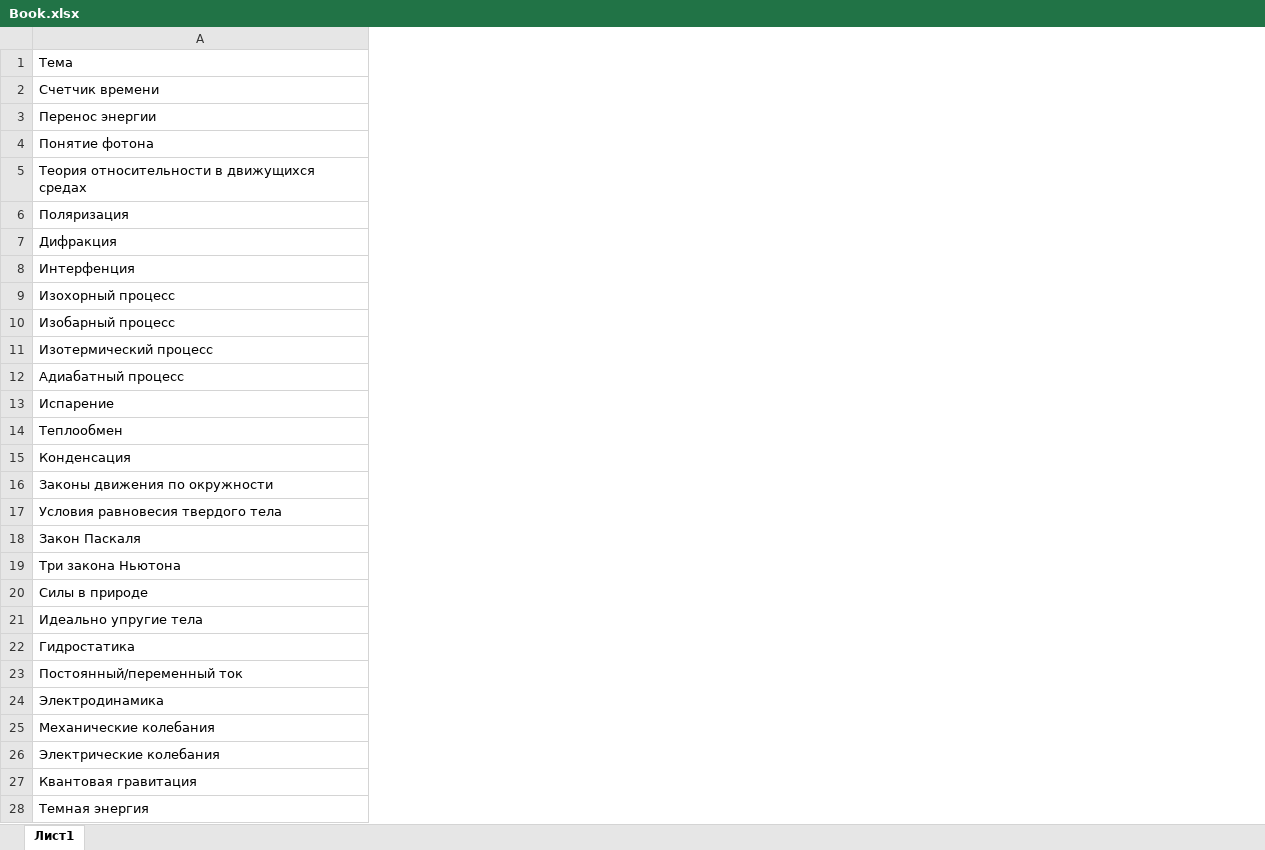
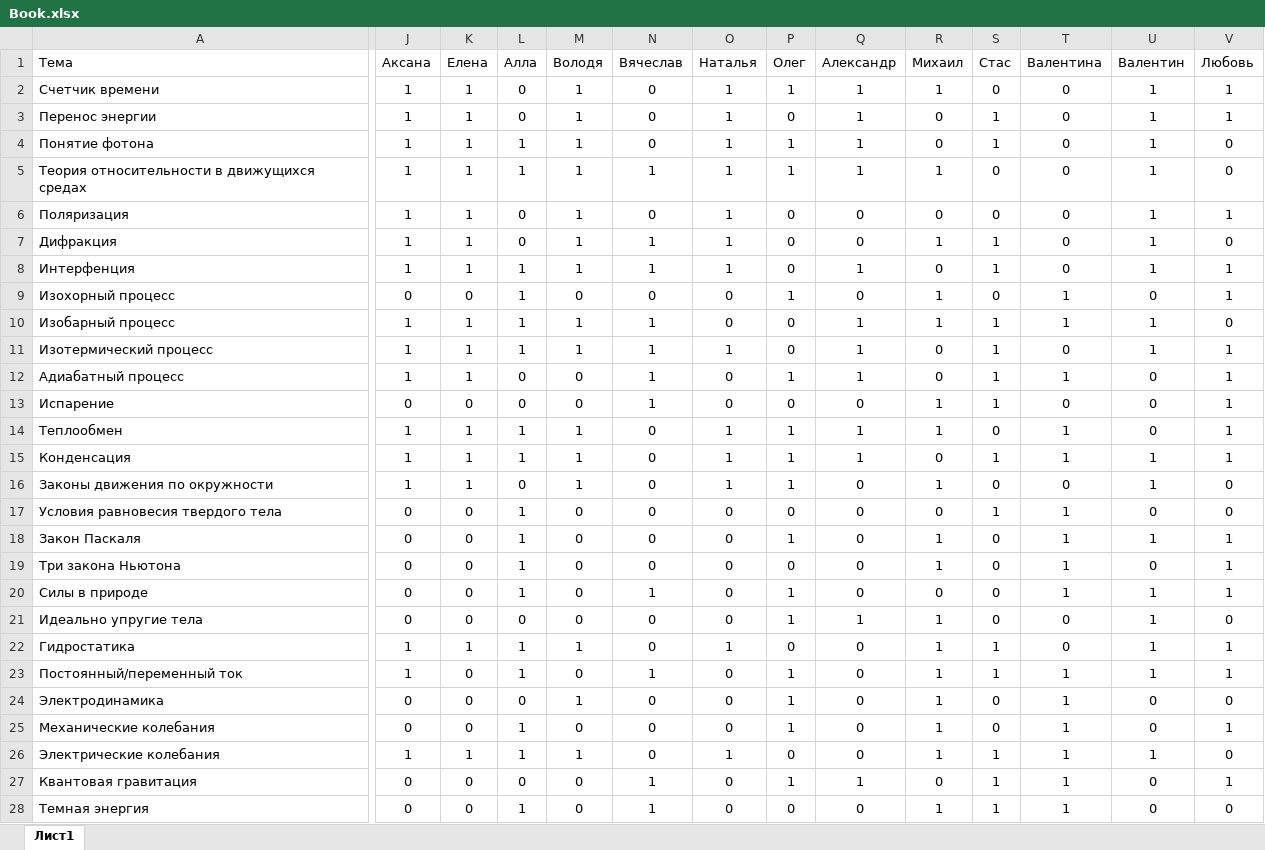
Before and after one commit to Blackbackofficial/Artificial-intelligence, an Excel workbook: Lab3/Book.xlsx, sheet Лист1, drawn as a sheet; only a part is shown, gaps mark what is left out; values as stored, in another font and other column widths than the file's, no borders; the diff covers the shown part only; the diff names each change by its address in the sheet, - before the commit and + after, or states it on an @@ line.

```diff
--- a/Lab3/Book.xlsx (sheet Лист1)
+++ b/Lab3/Book.xlsx (sheet Лист1)
+column J (Аксана), rows 2-28: 1 | 1 | 1 | 1 | 1 | 1 | 1 | 0 | 1 | 1 | 1 | 0 | 1 | 1 | 1 | 0 | 0 | 0 | 0 | 0 | 1 | 1 | 0 | 0 | 1 | 0 | 0
+column K (Елена), rows 2-28: 1 | 1 | 1 | 1 | 1 | 1 | 1 | 0 | 1 | 1 | 1 | 0 | 1 | 1 | 1 | 0 | 0 | 0 | 0 | 0 | 1 | 0 | 0 | 0 | 1 | 0 | 0
+column L (Алла), rows 2-28: 0 | 0 | 1 | 1 | 0 | 0 | 1 | 1 | 1 | 1 | 0 | 0 | 1 | 1 | 0 | 1 | 1 | 1 | 1 | 0 | 1 | 1 | 0 | 1 | 1 | 0 | 1
+column M (Володя), rows 2-28: 1 | 1 | 1 | 1 | 1 | 1 | 1 | 0 | 1 | 1 | 0 | 0 | 1 | 1 | 1 | 0 | 0 | 0 | 0 | 0 | 1 | 0 | 1 | 0 | 1 | 0 | 0
+column N (Вячеслав), rows 2-28: 0 | 0 | 0 | 1 | 0 | 1 | 1 | 0 | 1 | 1 | 1 | 1 | 0 | 0 | 0 | 0 | 0 | 0 | 1 | 0 | 0 | 1 | 0 | 0 | 0 | 1 | 1
+column O (Наталья), rows 2-28: 1 | 1 | 1 | 1 | 1 | 1 | 1 | 0 | 0 | 1 | 0 | 0 | 1 | 1 | 1 | 0 | 0 | 0 | 0 | 0 | 1 | 0 | 0 | 0 | 1 | 0 | 0
+column P (Олег), rows 2-28: 1 | 0 | 1 | 1 | 0 | 0 | 0 | 1 | 0 | 0 | 1 | 0 | 1 | 1 | 1 | 0 | 1 | 0 | 1 | 1 | 0 | 1 | 1 | 1 | 0 | 1 | 0
+column Q (Александр), rows 2-28: 1 | 1 | 1 | 1 | 0 | 0 | 1 | 0 | 1 | 1 | 1 | 0 | 1 | 1 | 0 | 0 | 0 | 0 | 0 | 1 | 0 | 0 | 0 | 0 | 0 | 1 | 0
+column R (Михаил), rows 2-28: 1 | 0 | 0 | 1 | 0 | 1 | 0 | 1 | 1 | 0 | 0 | 1 | 1 | 0 | 1 | 0 | 1 | 1 | 0 | 1 | 1 | 1 | 1 | 1 | 1 | 0 | 1
+column S (Стас), rows 2-28: 0 | 1 | 1 | 0 | 0 | 1 | 1 | 0 | 1 | 1 | 1 | 1 | 0 | 1 | 0 | 1 | 0 | 0 | 0 | 0 | 1 | 1 | 0 | 0 | 1 | 1 | 1
+column T (Валентина), rows 2-28: 0 | 0 | 0 | 0 | 0 | 0 | 0 | 1 | 1 | 0 | 1 | 0 | 1 | 1 | 0 | 1 | 1 | 1 | 1 | 0 | 0 | 1 | 1 | 1 | 1 | 1 | 1
+column U (Валентин), rows 2-28: 1 | 1 | 1 | 1 | 1 | 1 | 1 | 0 | 1 | 1 | 0 | 0 | 0 | 1 | 1 | 0 | 1 | 0 | 1 | 1 | 1 | 1 | 0 | 0 | 1 | 0 | 0
+column V (Любовь), rows 2-28: 1 | 1 | 0 | 0 | 1 | 0 | 1 | 1 | 0 | 1 | 1 | 1 | 1 | 1 | 0 | 0 | 1 | 1 | 1 | 0 | 1 | 1 | 0 | 1 | 0 | 1 | 0
```
Also changed, not shown: 15 added columns, 6 edited cells and cell formats elsewhere in this sheet, Lab3/DataSet.xlsx, Lab4/Book.xlsx, 6 other files.
